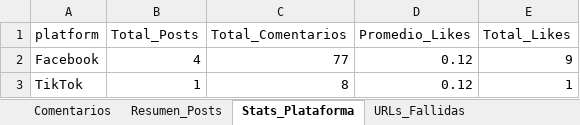
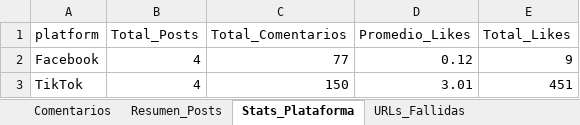
Before and after one commit to sociallisteningalpina-lang/BY-Mini, an Excel workbook: Comentarios Campaña.xlsx, sheet Stats_Plataforma, drawn as a sheet; values as stored, in another font and other column widths than the file's, no borders; the diff names each change by its address in the sheet, - before the commit and + after, or states it on an @@ line.

```diff
--- a/Comentarios Campaña.xlsx (sheet Stats_Plataforma)
+++ b/Comentarios Campaña.xlsx (sheet Stats_Plataforma)
-B3 (Total_Posts): 1
+B3 (Total_Posts): 4
-C3 (Total_Comentarios): 8
+C3 (Total_Comentarios): 150
-D3 (Promedio_Likes): 0.12
+D3 (Promedio_Likes): 3.01
-E3 (Total_Likes): 1
+E3 (Total_Likes): 451
```
Also changed, not shown: sheet Comentarios, sheet Resumen_Posts, sheet Stats_Extraccion, sheet URLs_Fallidas, 1 other file.
